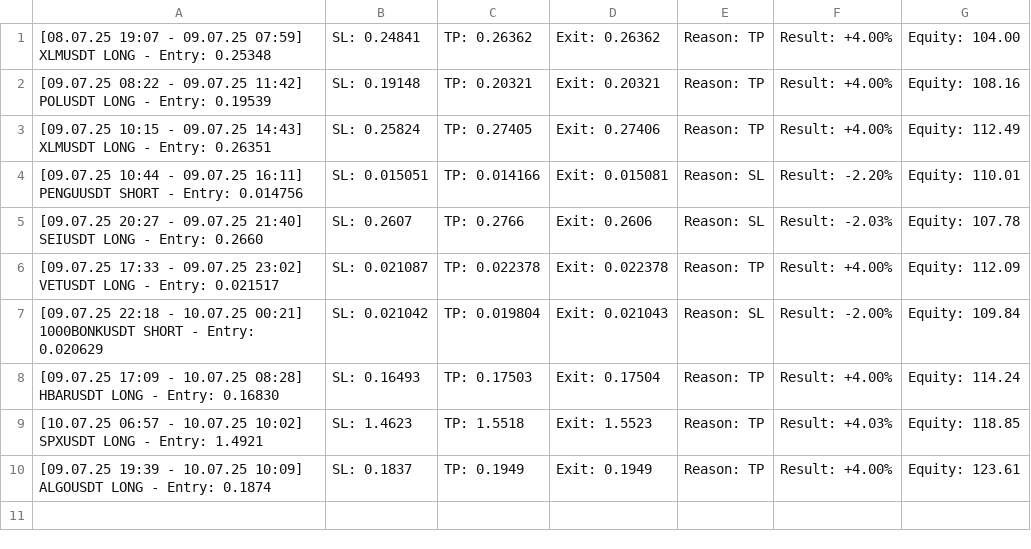
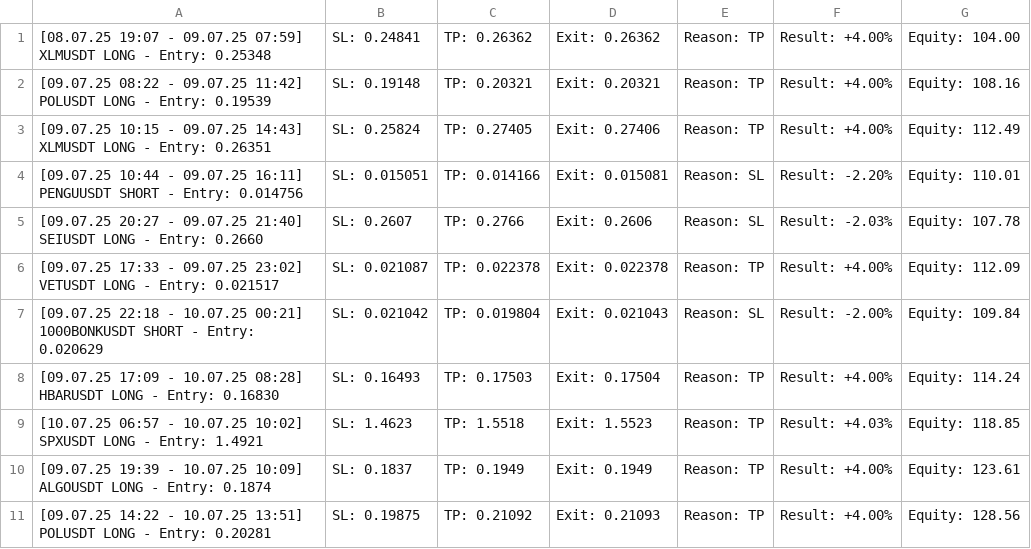
Before and after one commit to vFODD/FODDSIGNAL, a CSV file: foddv2.csv, drawn as a sheet.

Commit message:
Güncelleme - 2025-07-10 13:52:05

```diff
--- a/foddv2.csv
+++ b/foddv2.csv
@@ -10 +10,2 @@
 [09.07.25 19:39 - 10.07.25 10:09] ALGOUSDT LONG - Entry: 0.1874, SL: 0.1837, TP: 0.1949, Exit: 0.1949, Reason: TP, Result: +4.00%, Equity: 123.61
+[09.07.25 14:22 - 10.07.25 13:51] POLUSDT LONG - Entry: 0.20281, SL: 0.19875, TP: 0.21092, Exit: 0.21093, Reason: TP, Result: +4.00%, Equity: 128.56
```
